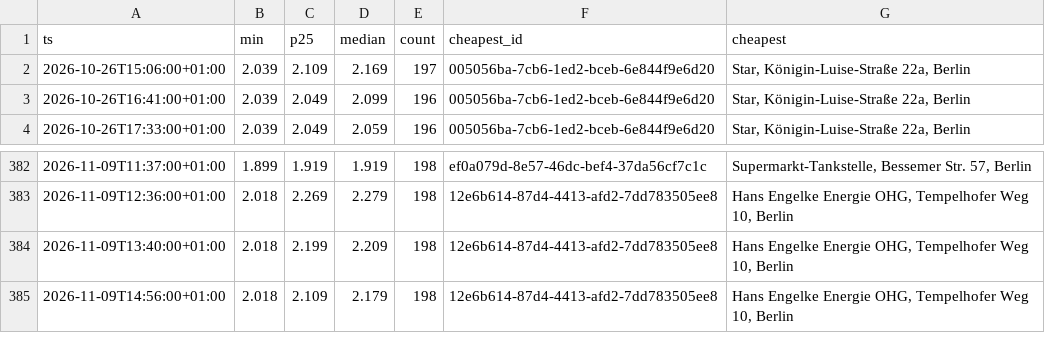
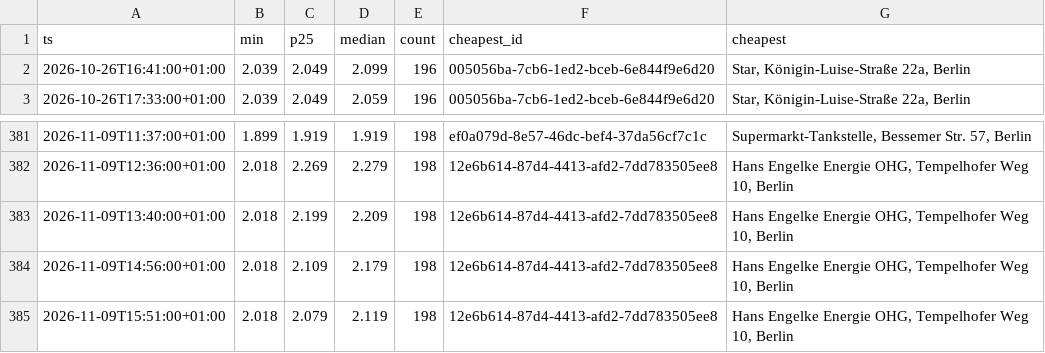
Before and after one commit to robin300992/spritpreis, a CSV file: docs/data/history.csv, drawn as a sheet; only a part is shown, gaps mark what is left out.

```diff
--- a/docs/data/history.csv
+++ b/docs/data/history.csv
@@ -1,3 +1,2 @@
 ts,min,p25,median,count,cheapest_id,cheapest
-2026-10-26T15:06:00+01:00,2.039,2.109,2.169,197,005056ba-7cb6-1ed2-bceb-6e844f9e6d20,"Star, Königin-Luise-Straße 22a, Berlin"
 2026-10-26T16:41:00+01:00,2.039,2.049,2.099,196,005056ba-7cb6-1ed2-bceb-6e844f9e6d20,"Star, Königin-Luise-Straße 22a, Berlin"
@@ -385 +384,2 @@ ts,min,p25,median,count,cheapest_id,cheapest
 2026-11-09T14:56:00+01:00,2.018,2.109,2.179,198,12e6b614-87d4-4413-afd2-7dd783505ee8,"Hans Engelke Energie OHG, Tempelhofer Weg 10, Berlin"
+2026-11-09T15:51:00+01:00,2.018,2.079,2.119,198,12e6b614-87d4-4413-afd2-7dd783505ee8,"Hans Engelke Energie OHG, Tempelhofer Weg 10, Berlin"
```
Also changed, not shown: 2 other files.
